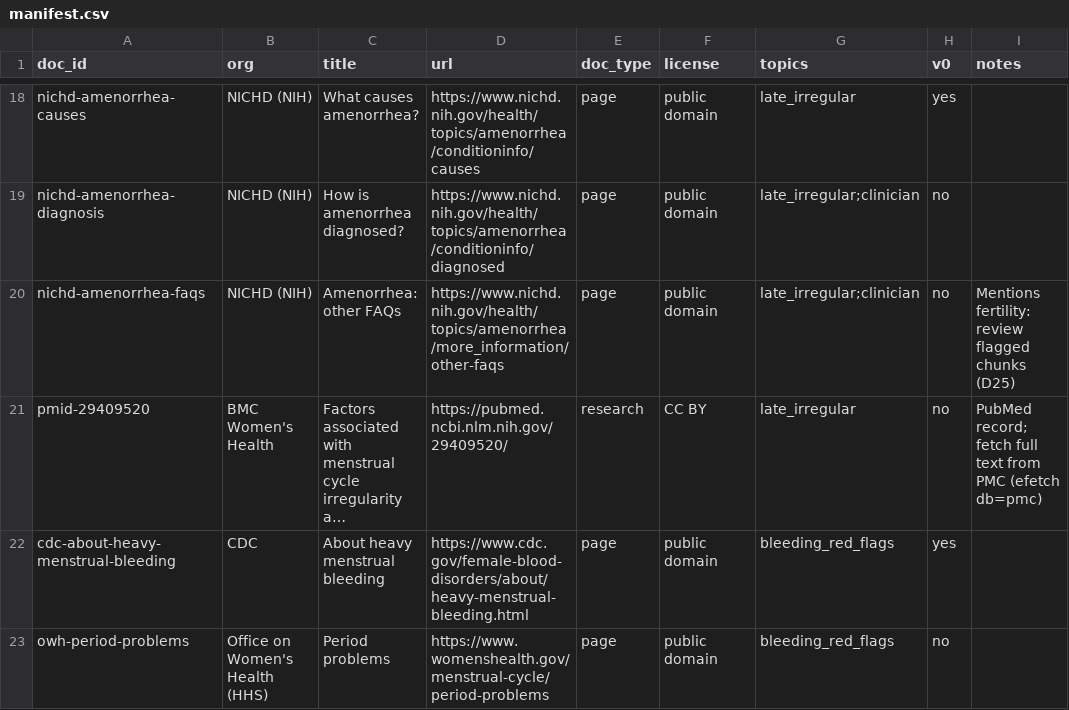
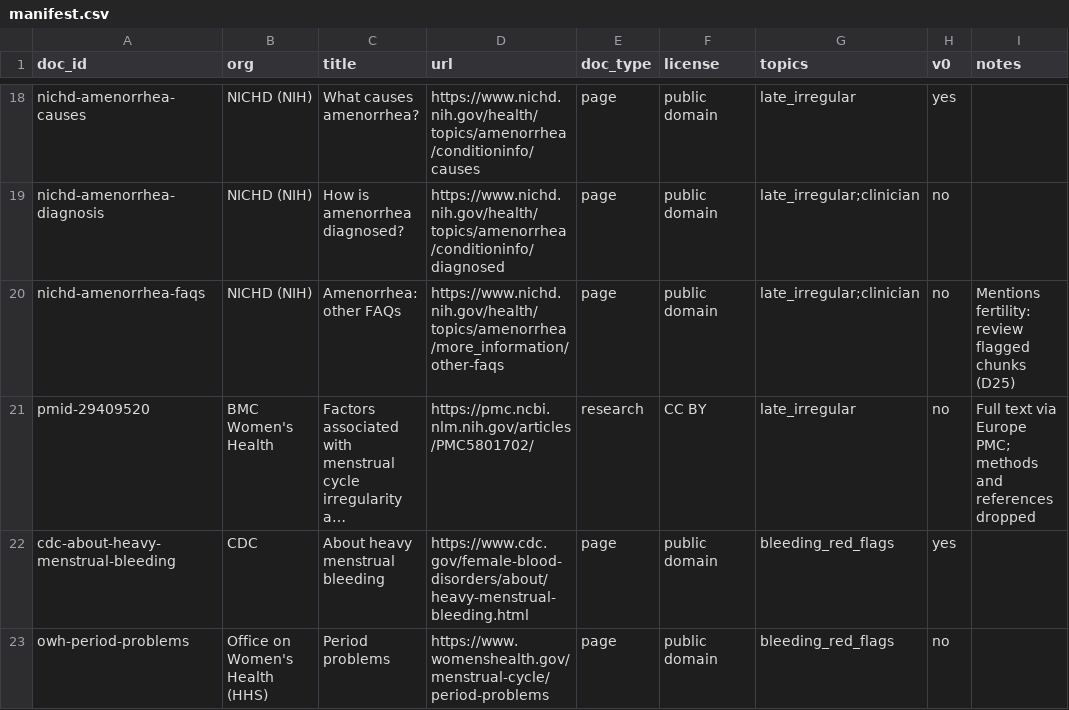
Before and after one commit to gracey0630/inkling, a CSV file: rag/manifest.csv, drawn as a sheet; only a part is shown, gaps mark what is left out; long unchanged cells end in …; the diff covers the shown part only; the diff names each change by its address in the sheet, - before the commit and + after, or states it on an @@ line.

Commit message:
corpus: fetch papers and device docs; add --all
Papers come from Europe PMC's full-text API (robots.txt allows it;
NCBI E-utilities are disallowed and PMC article pages return 403).
Only CC BY, CC BY-NC and CC0 papers are stored, without methods,
references or funding sections. Google Health API docs keep only the
sections listed in DEVICE_DOC_SECTIONS. Pages without a declared
charset are decoded as UTF-8, which fixes garbled text.

python -m rag.corpus --all fetches all 50 manifest documents; the
default is still v0 only. Manifest: paper URLs point to PMC article
pages, the skin-temperature guide replaces the API reference page, and
the CDC Stacks row is dropped (a catalog record, not the flowchart).

```diff
--- a/rag/manifest.csv
+++ b/rag/manifest.csv
-D21 (url): https://pubmed.ncbi.nlm.nih.gov/29409520/
+D21 (url): https://pmc.ncbi.nlm.nih.gov/articles/PMC5801702/
-I21 (notes): PubMed record; fetch full text from PMC (efetch db=pmc)
+I21 (notes): Full text via Europe PMC; methods and references dropped
```
Also changed, not shown: 1 removed row and 32 edited cells elsewhere in this file, 3 other files.
